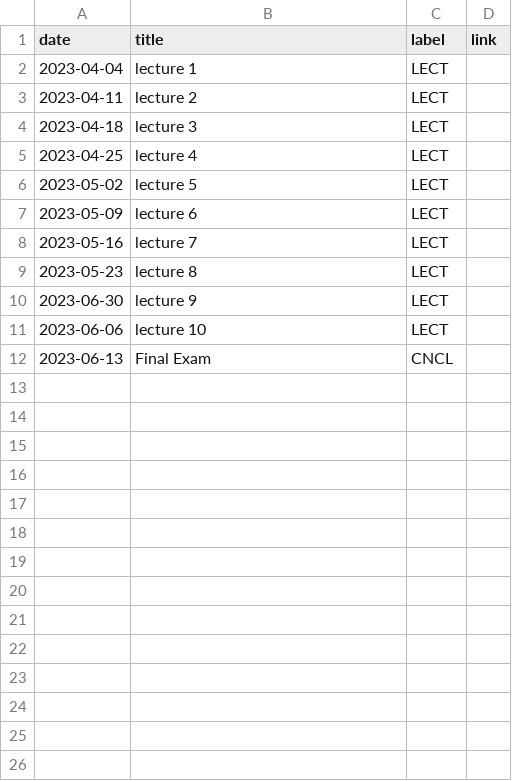
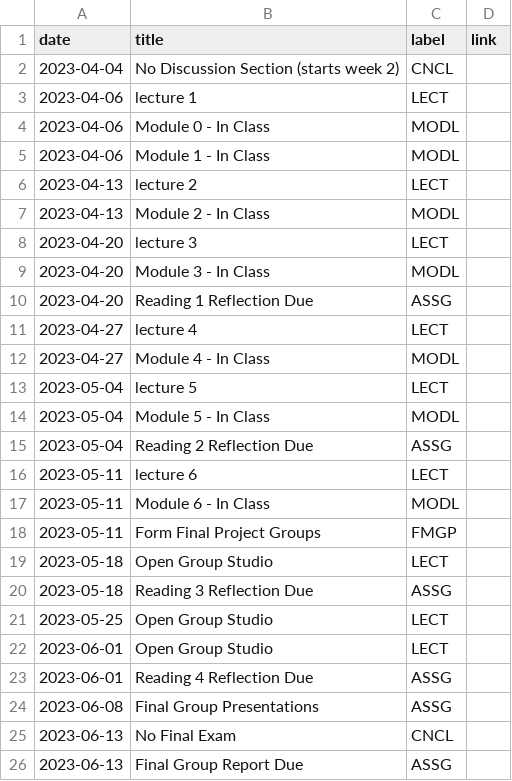
Before and after one commit to kshannon-ucsd/cogs8, a CSV file: _data/sp23/course_calendar.csv, drawn as a sheet.

Commit message:
update course cal and vars, remove module 7

```diff
--- a/_data/sp23/course_calendar.csv
+++ b/_data/sp23/course_calendar.csv
@@ -1,12 +1,26 @@
 date,title,label,link
-2023-04-04,lecture 1,LECT,
-2023-04-11,lecture 2,LECT,
-2023-04-18,lecture 3,LECT,
-2023-04-25,lecture 4,LECT,
-2023-05-02,lecture 5,LECT,
-2023-05-09,lecture 6,LECT,
-2023-05-16,lecture 7,LECT,
-2023-05-23,lecture 8,LECT,
-2023-06-30,lecture 9,LECT,
-2023-06-06,lecture 10,LECT,
-2023-06-13,Final Exam,CNCL,
+2023-04-04,No Discussion Section (starts week 2),CNCL,
+2023-04-06,lecture 1,LECT,
+2023-04-06,Module 0 - In Class,MODL,
+2023-04-06,Module 1 - In Class,MODL,
+2023-04-13,lecture 2,LECT,
+2023-04-13,Module 2 - In Class,MODL,
+2023-04-20,lecture 3,LECT,
+2023-04-20,Module 3 - In Class,MODL,
+2023-04-20,Reading 1 Reflection Due,ASSG,
+2023-04-27,lecture 4,LECT,
+2023-04-27,Module 4 - In Class,MODL,
+2023-05-04,lecture 5,LECT,
+2023-05-04,Module 5 - In Class,MODL,
+2023-05-04,Reading 2 Reflection Due,ASSG,
+2023-05-11,lecture 6,LECT,
+2023-05-11,Module 6 - In Class,MODL,
+2023-05-11,Form Final Project Groups,FMGP,
+2023-05-18,Open Group Studio,LECT,
+2023-05-18,Reading 3 Reflection Due,ASSG,
+2023-05-25,Open Group Studio,LECT,
+2023-06-01,Open Group Studio,LECT,
+2023-06-01,Reading 4 Reflection Due,ASSG,
+2023-06-08,Final Group Presentations,ASSG,
+2023-06-13,No Final Exam,CNCL,
+2023-06-13,Final Group Report Due,ASSG,
```
Also changed, not shown: 2 other files.
